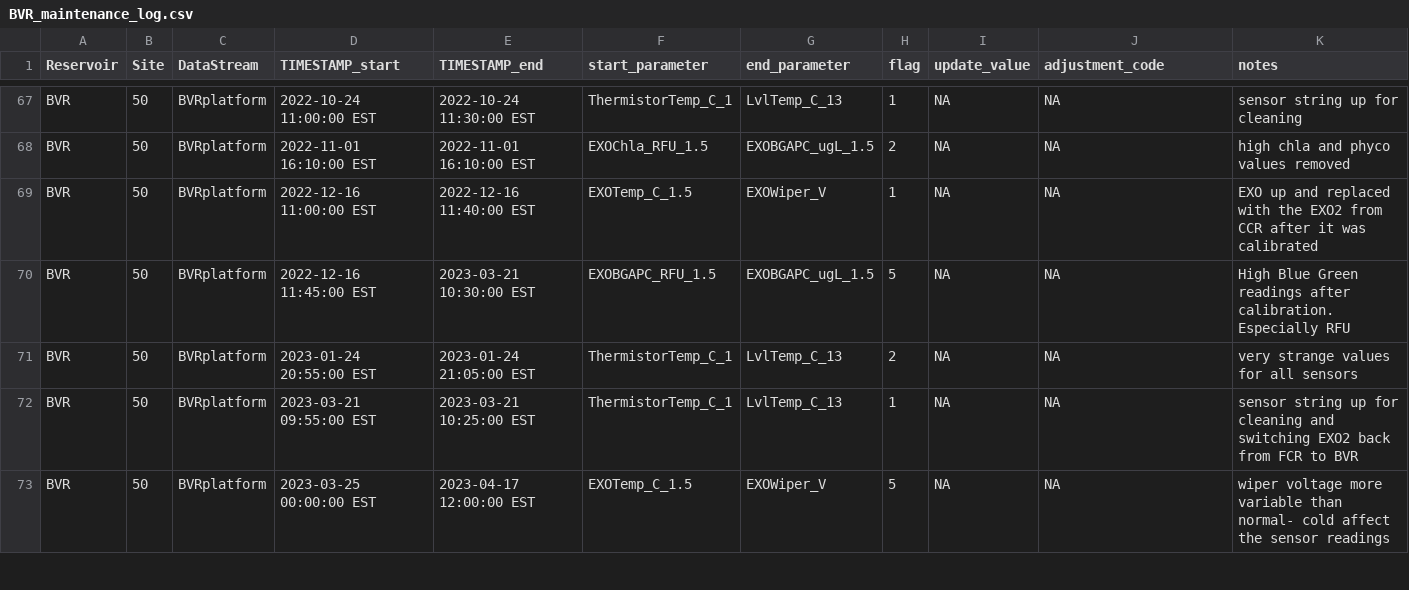
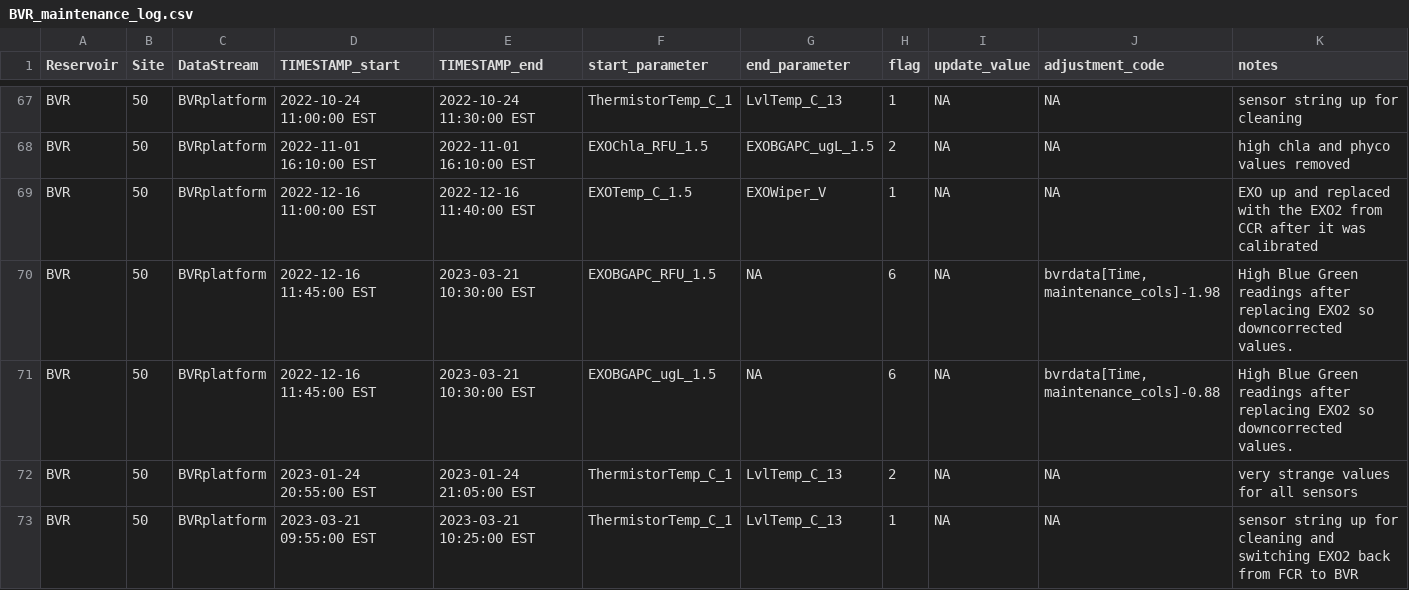
Before and after one commit to FLARE-forecast/BVRE-data, a CSV file: BVR_maintenance_log.csv, drawn as a sheet; only a part is shown, gaps mark what is left out; the shorter side is filled out with more unchanged rows.

Commit message:
add in downscaling for Bluegreen sensor

```diff
--- a/BVR_maintenance_log.csv
+++ b/BVR_maintenance_log.csv
@@ -69,3 +69,4 @@ BVR;50;BVRplatform; 2022-11-01 16:10:00 EST; 2022-11-01 16:10:00 EST; EXOChla_RF
 BVR;50;BVRplatform; 2022-12-16 11:00:00 EST; 2022-12-16 11:40:00 EST; EXOTemp_C_1.5; EXOWiper_V;1;NA;NA; EXO up and replaced with the EXO2 from CCR after it was calibrated
-BVR;50;BVRplatform; 2022-12-16 11:45:00 EST; 2023-03-21 10:30:00 EST; EXOBGAPC_RFU_1.5; EXOBGAPC_ugL_1.5;5;NA;NA; High Blue Green readings after calibration. Especially RFU
+BVR;50;BVRplatform; 2022-12-16 11:45:00 EST; 2023-03-21 10:30:00 EST; EXOBGAPC_RFU_1.5; NA;6;NA;"bvrdata[Time, maintenance_cols]-1.98"; High Blue Green readings after replacing EXO2 so downcorrected values.
+BVR;50;BVRplatform; 2022-12-16 11:45:00 EST; 2023-03-21 10:30:00 EST; EXOBGAPC_ugL_1.5; NA;6;NA;"bvrdata[Time, maintenance_cols]-0.88"; High Blue Green readings after replacing EXO2 so downcorrected values.
 BVR;50;BVRplatform; 2023-01-24 20:55:00 EST; 2023-01-24 21:05:00 EST; ThermistorTemp_C_1; LvlTemp_C_13;2;NA; NA; very strange values for all sensors
```
